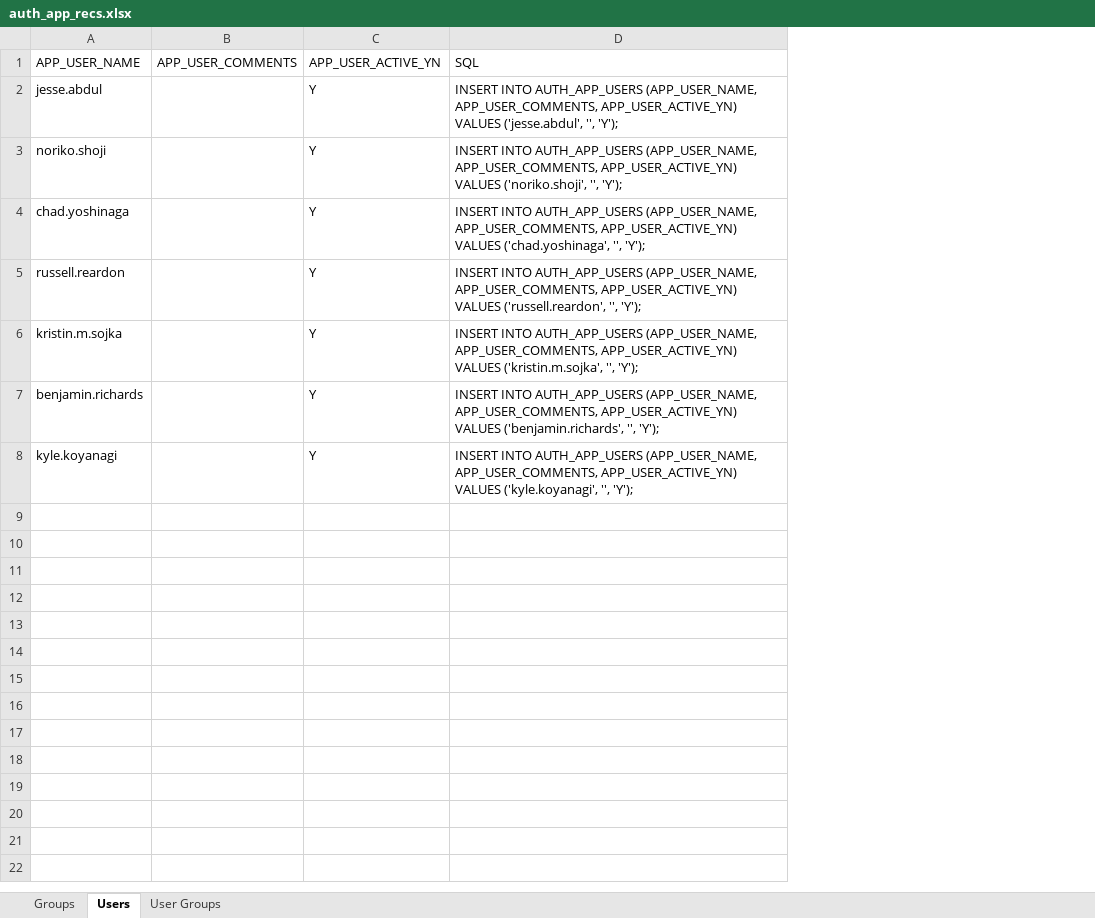
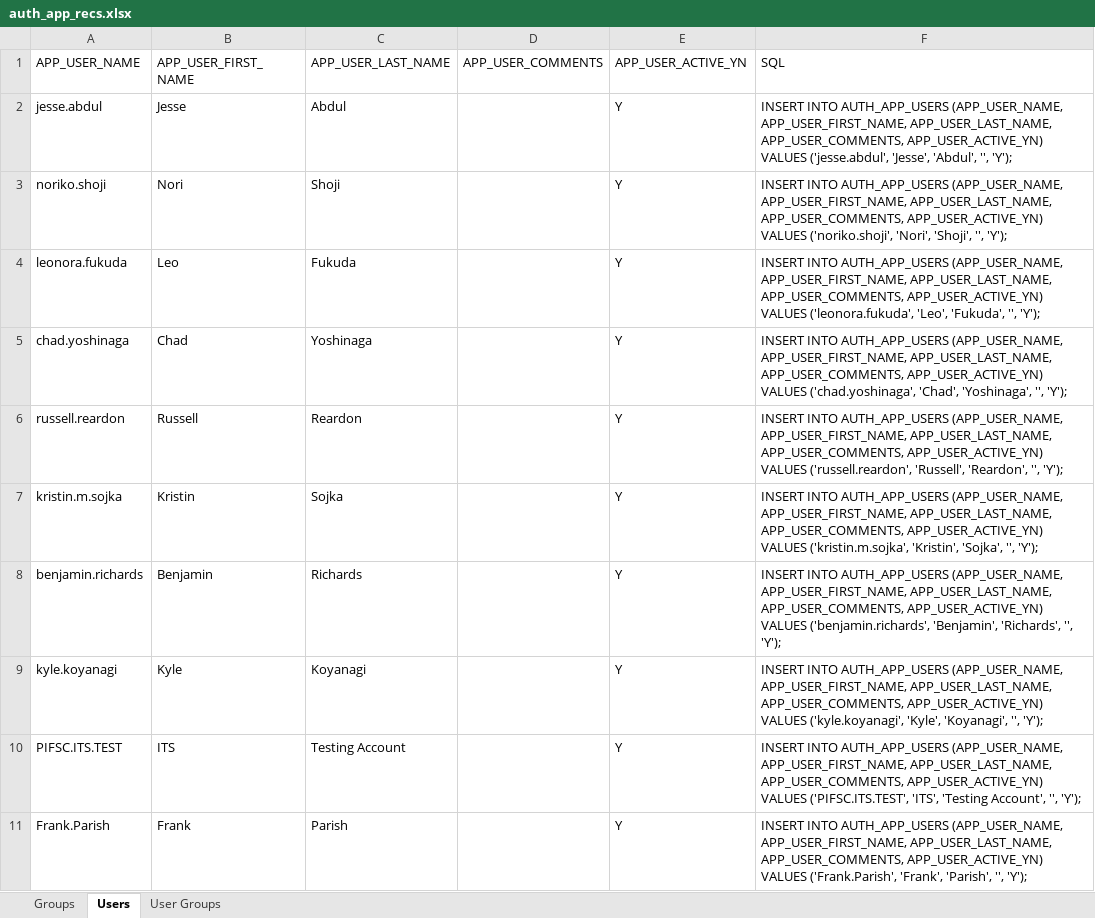
Before and after one commit to noaa-pifsc/Centralized-Cruise-Database, an Excel workbook: docs/auth_app_recs.xlsx, sheet Users, drawn as a sheet; values as stored, in another font and other column widths than the file's, no borders; addresses are those after the commit; the diff names each change by its address in the sheet, - before the commit and + after, or states it on an @@ line.

Commit message:
updated user group data and grant_info.sql for the APEX application

```diff
--- a/docs/auth_app_recs.xlsx (sheet Users)
+++ b/docs/auth_app_recs.xlsx (sheet Users)
+column B (APP_USER_FIRST_NAME), rows 2-3: Jesse | Nori; rows 5-9: Chad | Russell | Kristin | Benjamin | Kyle
+column C (APP_USER_LAST_NAME), rows 2-3: Abdul | Shoji; rows 5-9: Yoshinaga | Reardon | Sojka | Richards | Koyanagi
-F2 (SQL): …AUTH_APP_USERS (APP_USER_NAME, APP_USER_COMMENTS, APP_USER_ACTIVE_YN) VALUES ('jesse.abdul', '', 'Y');
+F2 (SQL): …AUTH_APP_USERS (APP_USER_NAME, APP_USER_FIRST_NAME, APP_USER_LAST_NAME, APP_USER_COMMENTS, APP_USER_ACTIVE_YN) VALUES ('jesse.abdul', 'Jesse', 'Abdul', '', 'Y');
-F3 (SQL): …AUTH_APP_USERS (APP_USER_NAME, APP_USER_COMMENTS, APP_USER_ACTIVE_YN) VALUES ('noriko.shoji', '', 'Y');
+F3 (SQL): …AUTH_APP_USERS (APP_USER_NAME, APP_USER_FIRST_NAME, APP_USER_LAST_NAME, APP_USER_COMMENTS, APP_USER_ACTIVE_YN) VALUES ('noriko.shoji', 'Nori', 'Shoji', '', 'Y');
+row 4: leonora.fukuda | Leo | Fukuda |  | Y | INSERT INTO AUTH_APP_USERS (APP_USER_NAME, APP_USER_FIRST_NAME, APP_USER_LAST_NAME, APP_USER_COMMENTS, APP_USER_ACTIVE_YN) VALUES ('leonora.fukuda', 'Leo', 'Fukuda', '', 'Y');
-F5 (SQL): …AUTH_APP_USERS (APP_USER_NAME, APP_USER_COMMENTS, APP_USER_ACTIVE_YN) VALUES ('chad.yoshinaga', '', 'Y');
+F5 (SQL): …AUTH_APP_USERS (APP_USER_NAME, APP_USER_FIRST_NAME, APP_USER_LAST_NAME, APP_USER_COMMENTS, APP_USER_ACTIVE_YN) VALUES ('chad.yoshinaga', 'Chad', 'Yoshinaga', '', 'Y');
-F6 (SQL): …AUTH_APP_USERS (APP_USER_NAME, APP_USER_COMMENTS, APP_USER_ACTIVE_YN) VALUES ('russell.reardon', '', 'Y');
+F6 (SQL): …AUTH_APP_USERS (APP_USER_NAME, APP_USER_FIRST_NAME, APP_USER_LAST_NAME, APP_USER_COMMENTS, APP_USER_ACTIVE_YN) VALUES ('russell.reardon', 'Russell', 'Reardon', '', 'Y');
-F7 (SQL): …AUTH_APP_USERS (APP_USER_NAME, APP_USER_COMMENTS, APP_USER_ACTIVE_YN) VALUES ('kristin.m.sojka', '', 'Y');
+F7 (SQL): …AUTH_APP_USERS (APP_USER_NAME, APP_USER_FIRST_NAME, APP_USER_LAST_NAME, APP_USER_COMMENTS, APP_USER_ACTIVE_YN) VALUES ('kristin.m.sojka', 'Kristin', 'Sojka', '', 'Y');
-F8 (SQL): …AUTH_APP_USERS (APP_USER_NAME, APP_USER_COMMENTS, APP_USER_ACTIVE_YN) VALUES ('benjamin.richards', '', 'Y');
+F8 (SQL): …AUTH_APP_USERS (APP_USER_NAME, APP_USER_FIRST_NAME, APP_USER_LAST_NAME, APP_USER_COMMENTS, APP_USER_ACTIVE_YN) VALUES ('benjamin.richards', 'Benjamin', 'Richards', '', 'Y');
-F9 (SQL): …AUTH_APP_USERS (APP_USER_NAME, APP_USER_COMMENTS, APP_USER_ACTIVE_YN) VALUES ('kyle.koyanagi', '', 'Y');
+F9 (SQL): …AUTH_APP_USERS (APP_USER_NAME, APP_USER_FIRST_NAME, APP_USER_LAST_NAME, APP_USER_COMMENTS, APP_USER_ACTIVE_YN) VALUES ('kyle.koyanagi', 'Kyle', 'Koyanagi', '', 'Y');
+row 10: PIFSC.ITS.TEST | ITS | Testing Account |  | Y | INSERT INTO AUTH_APP_USERS (APP_USER_NAME, APP_USER_FIRST_NAME, APP_USER_LAST_NAME, APP_USER_COMMENTS, APP_USER_ACTIVE_YN) VALUES ('PIFSC.ITS.TEST', 'ITS', 'Testing Account', '', 'Y');
+row 11: Frank.Parish | Frank | Parish |  | Y | INSERT INTO AUTH_APP_USERS (APP_USER_NAME, APP_USER_FIRST_NAME, APP_USER_LAST_NAME, APP_USER_COMMENTS, APP_USER_ACTIVE_YN) VALUES ('Frank.Parish', 'Frank', 'Parish', '', 'Y');
```
Also changed, not shown: sheet User Groups, sheet Groups, formulas that keep their value, 6 other files.
